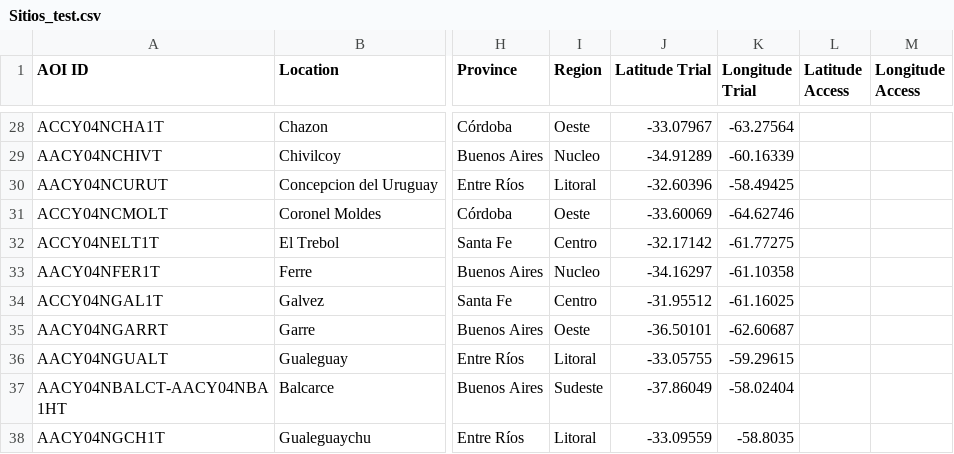
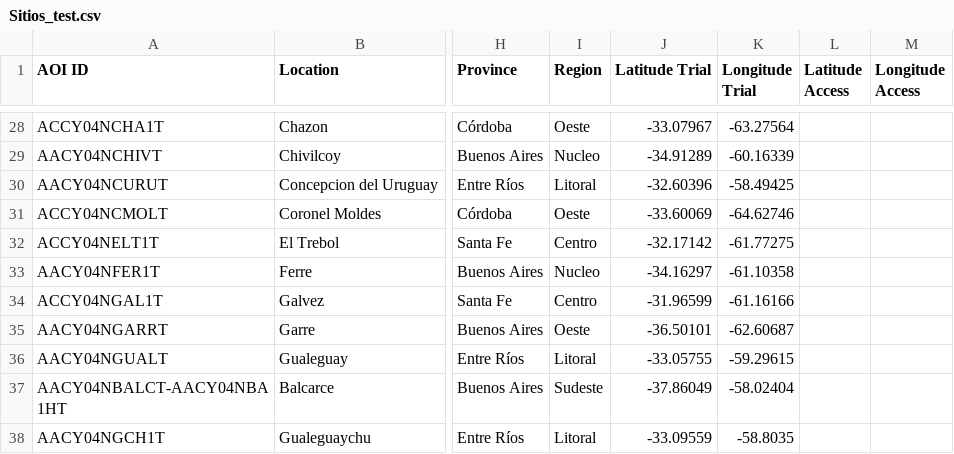
Before and after one commit to LAAR-TESTING-AR/field-trial-platform, a CSV file: Sitios_test.csv, drawn as a sheet; only a part is shown, gaps mark what is left out; the diff names each change by its address in the sheet, - before the commit and + after, or states it on an @@ line.

Commit message:
Actualizacion automatica de Sitios.csv desde SharePoint

```diff
--- a/Sitios_test.csv
+++ b/Sitios_test.csv
-J34 (Latitude Trial): -31.95512
+J34 (Latitude Trial): -31.96599
-K34 (Longitude Trial): -61.16025
+K34 (Longitude Trial): -61.16166
```
